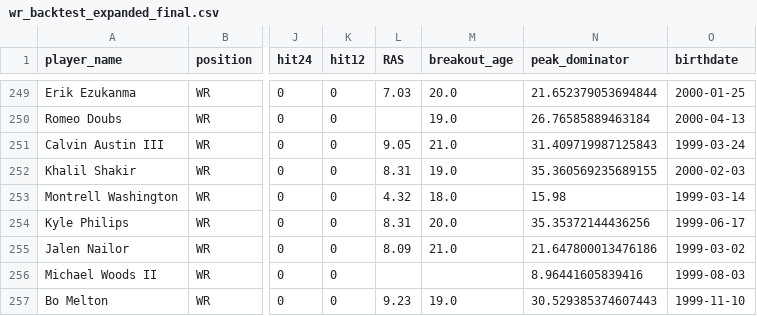
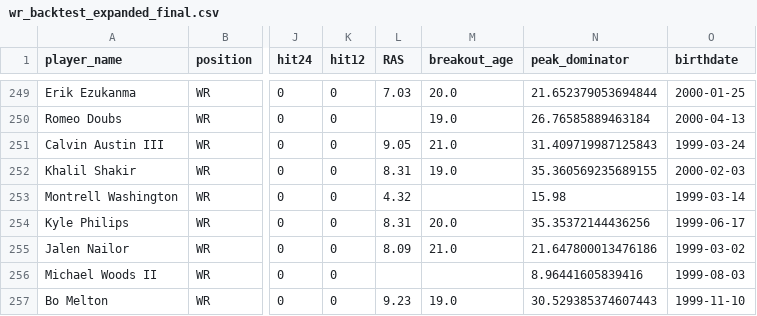
Before and after one commit to LavacheBeadsman/SlapModelV3, a CSV file: data/wr_backtest_expanded_final.csv, drawn as a sheet; only a part is shown, gaps mark what is left out; the diff names each change by its address in the sheet, - before the commit and + after, or states it on an @@ line.

```diff
--- a/data/wr_backtest_expanded_final.csv
+++ b/data/wr_backtest_expanded_final.csv
-M253 (breakout_age): 18.0
+M253 (breakout_age): (empty)
```
Also changed, not shown: data/te_backtest_master.csv, data/wr_backtest_all_components.csv, 5 other files.
